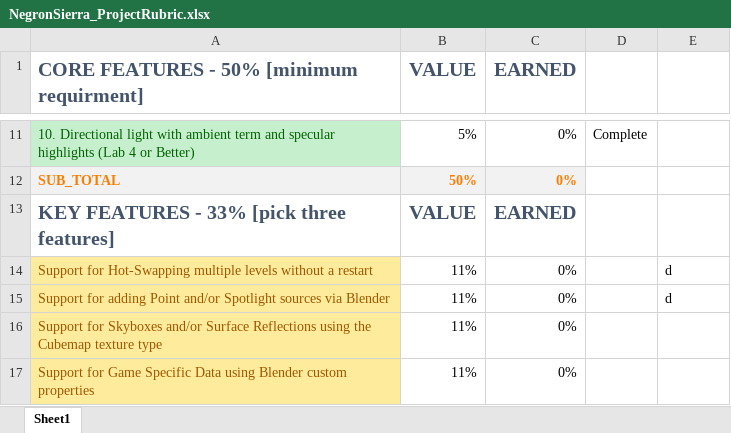
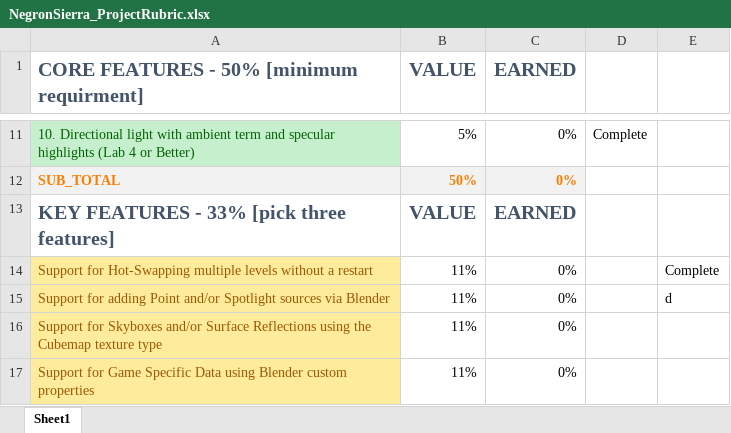
Before and after one commit to spo0pbae/LevelRenderer-Vulkan, an Excel workbook: NegronSierra_ProjectRubric.xlsx, sheet Sheet1, drawn as a sheet; only a part is shown, gaps mark what is left out; values as stored, in another font and other column widths than the file's, no borders; the diff names each change by its address in the sheet, - before the commit and + after, or states it on an @@ line.

```diff
--- a/NegronSierra_ProjectRubric.xlsx (sheet Sheet1)
+++ b/NegronSierra_ProjectRubric.xlsx (sheet Sheet1)
-E14: d
+E14: Complete
```
Also changed, not shown: 2 other files.
